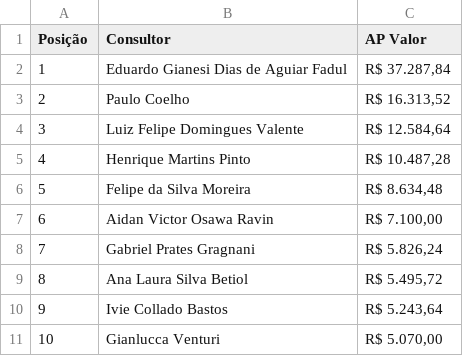
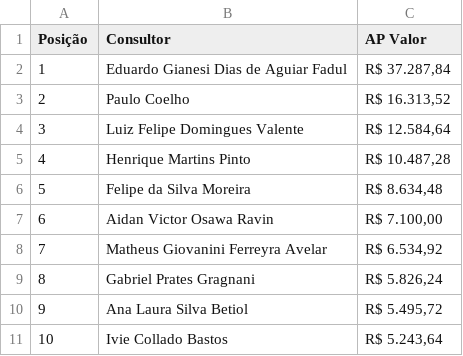
Before and after one commit to sprietootero/gestaoavista-sp1, a CSV file: top10_ap.csv, drawn as a sheet; removed rows and columns are numbered as before the commit, all else as after; the diff names each change by its address in the sheet, - before the commit and + after, or states it on an @@ line.

```diff
--- a/top10_ap.csv
+++ b/top10_ap.csv
+row 8: 7 | Matheus Giovanini Ferreyra Avelar | R$ 6.534,92
@@ column A (Posição) renumbered between rows 9 and 11 @@
-row 11: 10 | Gianlucca Venturi | R$ 5.070,00
```
Also changed, not shown: dados_extraidos.csv, 1 other file.
